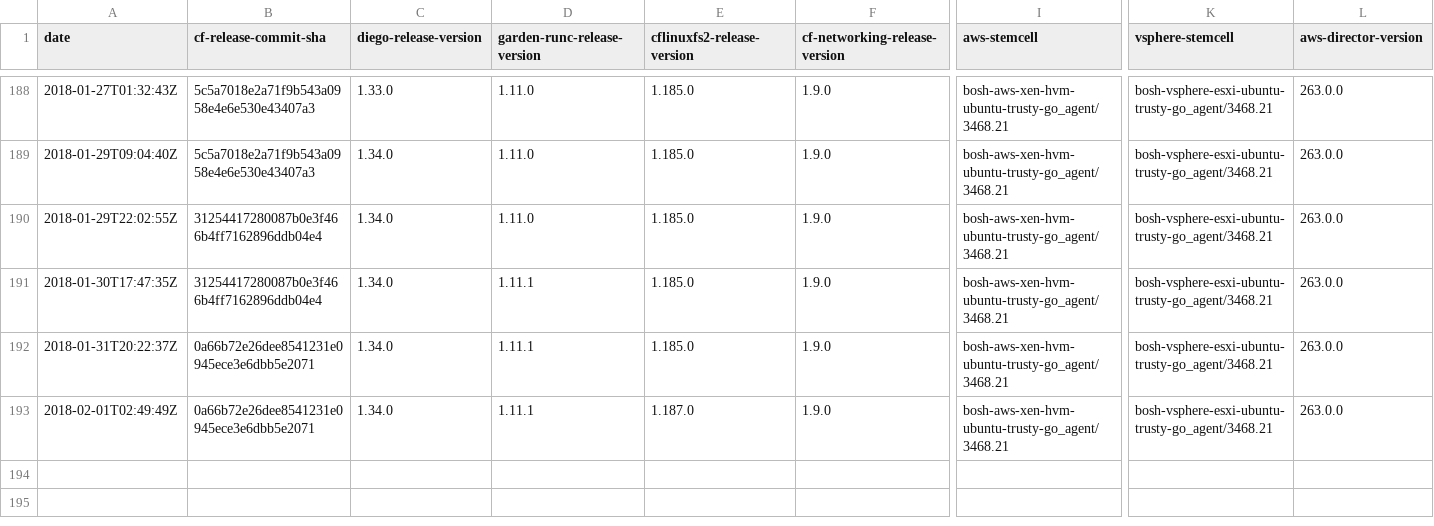
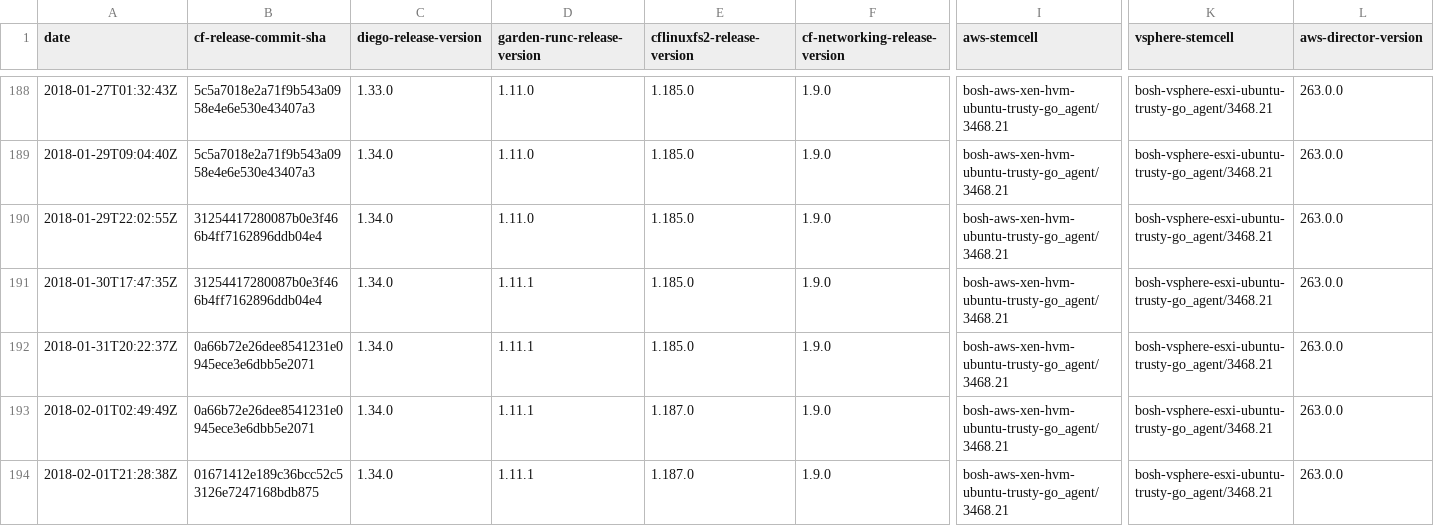
Before and after one commit to cloudfoundry-attic/diego-cf-compatibility, a CSV file: compatibility-v11.csv, drawn as a sheet; only a part is shown, gaps mark what is left out; rows hold the shown columns only; the diff names each change by its address in the sheet, - before the commit and + after, or states it on an @@ line.

Commit message:
Update compatibility-v11.csv

```diff
--- a/compatibility-v11.csv
+++ b/compatibility-v11.csv
+row 194: 2018-02-01T21:28:38Z | 01671412e189c36bcc52c53126e7247168bdb875 | 1.34.0 | 1.11.1 | 1.187.0 | 1.9.0 | bosh-aws-xen-hvm-ubuntu-trusty-go_agent/3468.21 | bosh-vsphere-esxi-ubuntu-trusty-go_agent/3468.21 | 263.0.0
```
